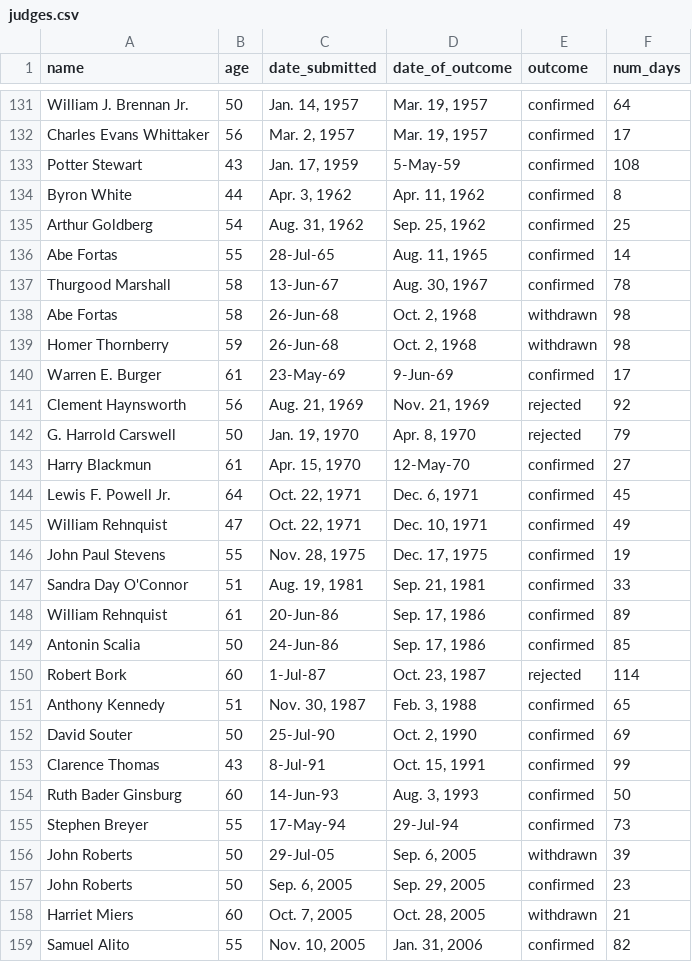
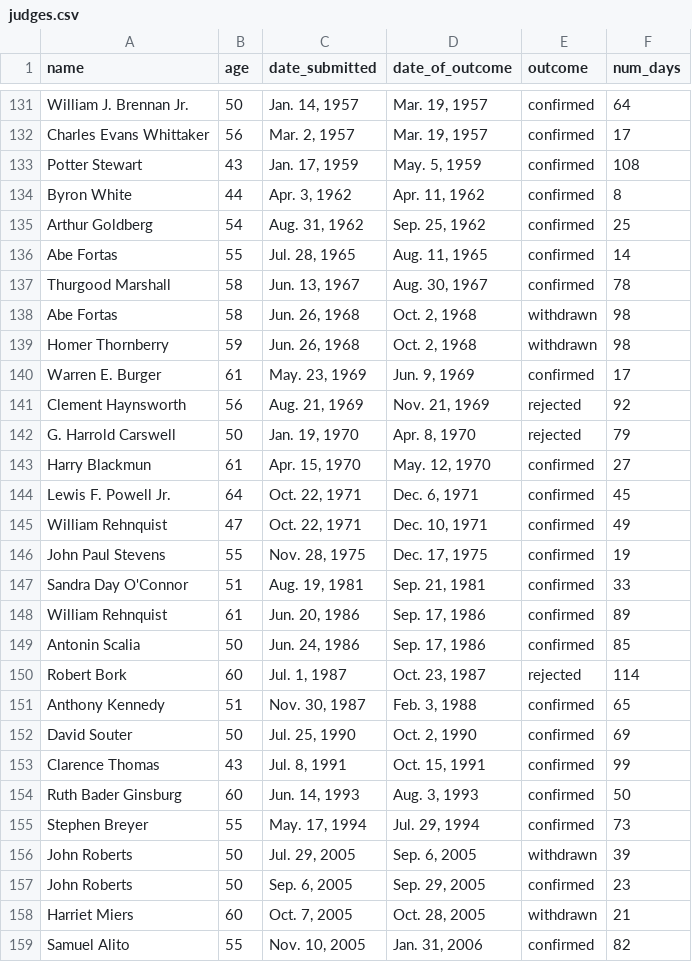
Before and after one commit to malaikahanda/judges, a CSV file: judges.csv, drawn as a sheet; only a part is shown, gaps mark what is left out; the diff covers the shown part only.

Commit message:
update dates, begin rmd

```diff
--- a/judges.csv
+++ b/judges.csv
@@ -133 +133 @@ Charles Evans Whittaker,56,"Mar. 2, 1957","Mar. 19, 1957",confirmed,17,,,
-Potter Stewart,43,"Jan. 17, 1959",5-May-59,confirmed,108,,,
+Potter Stewart,43,"Jan. 17, 1959","May. 5, 1959",confirmed,108
@@ -136,5 +136,5 @@ Arthur Goldberg,54,"Aug. 31, 1962","Sep. 25, 1962",confirmed,25,,,
-Abe Fortas,55,28-Jul-65,"Aug. 11, 1965",confirmed,14,,,
-Thurgood Marshall,58,13-Jun-67,"Aug. 30, 1967",confirmed,78,,,
-Abe Fortas,58,26-Jun-68,"Oct. 2, 1968",withdrawn,98,,,
-Homer Thornberry,59,26-Jun-68,"Oct. 2, 1968",withdrawn,98,,,
-Warren E. Burger,61,23-May-69,9-Jun-69,confirmed,17,,,
+Abe Fortas,55,"Jul. 28, 1965","Aug. 11, 1965",confirmed,14
+Thurgood Marshall,58,"Jun. 13, 1967","Aug. 30, 1967",confirmed,78
+Abe Fortas,58,"Jun. 26, 1968","Oct. 2, 1968",withdrawn,98
+Homer Thornberry,59,"Jun. 26, 1968","Oct. 2, 1968",withdrawn,98
+Warren E. Burger,61,"May. 23, 1969","Jun. 9, 1969",confirmed,17
@@ -143 +143 @@ G. Harrold Carswell,50,"Jan. 19, 1970","Apr. 8, 1970",rejected,79,,,
-Harry Blackmun,61,"Apr. 15, 1970",12-May-70,confirmed,27,,,
+Harry Blackmun,61,"Apr. 15, 1970","May. 12, 1970",confirmed,27
@@ -148,3 +148,3 @@ Sandra Day O'Connor,51,"Aug. 19, 1981","Sep. 21, 1981",confirmed,33,,,
-William Rehnquist,61,20-Jun-86,"Sep. 17, 1986",confirmed,89,,,
-Antonin Scalia,50,24-Jun-86,"Sep. 17, 1986",confirmed,85,,,
-Robert Bork,60,1-Jul-87,"Oct. 23, 1987",rejected,114,,,
+William Rehnquist,61,"Jun. 20, 1986","Sep. 17, 1986",confirmed,89
+Antonin Scalia,50,"Jun. 24, 1986","Sep. 17, 1986",confirmed,85
+Robert Bork,60,"Jul. 1, 1987","Oct. 23, 1987",rejected,114
@@ -152,5 +152,5 @@ Anthony Kennedy,51,"Nov. 30, 1987","Feb. 3, 1988",confirmed,65,,,
-David Souter,50,25-Jul-90,"Oct. 2, 1990",confirmed,69,,,
-Clarence Thomas,43,8-Jul-91,"Oct. 15, 1991",confirmed,99,,,
-Ruth Bader Ginsburg,60,14-Jun-93,"Aug. 3, 1993",confirmed,50,,,
-Stephen Breyer,55,17-May-94,29-Jul-94,confirmed,73,,,
-John Roberts,50,29-Jul-05,"Sep. 6, 2005",withdrawn,39,,,
+David Souter,50,"Jul. 25, 1990","Oct. 2, 1990",confirmed,69
+Clarence Thomas,43,"Jul. 8, 1991","Oct. 15, 1991",confirmed,99
+Ruth Bader Ginsburg,60,"Jun. 14, 1993","Aug. 3, 1993",confirmed,50
+Stephen Breyer,55,"May. 17, 1994","Jul. 29, 1994",confirmed,73
+John Roberts,50,"Jul. 29, 2005","Sep. 6, 2005",withdrawn,39
```
Also changed, not shown: 34 edited cells elsewhere in this file, 1 other file.
